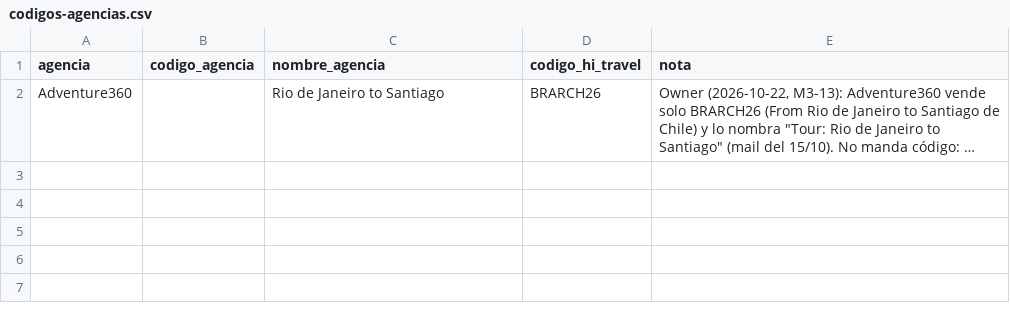
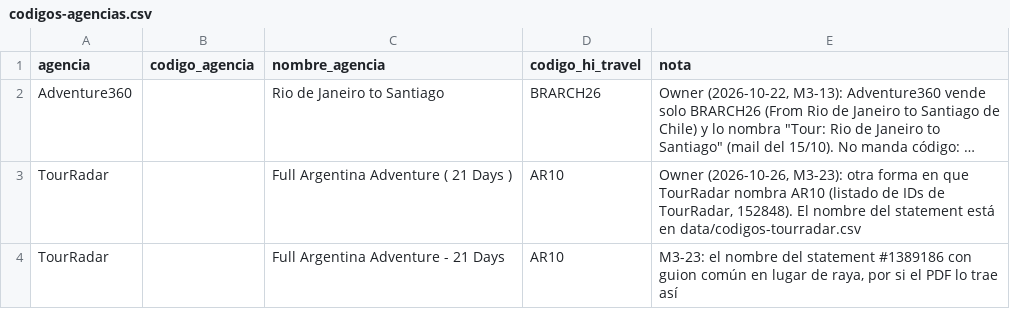
Before and after one commit to cristiancalomarde-dot/Automatizacion, a CSV file: data/codigos-agencias.csv, drawn as a sheet; long unchanged cells end in …; the diff names each change by its address in the sheet, - before the commit and + after, or states it on an @@ line.

```diff
--- a/data/codigos-agencias.csv
+++ b/data/codigos-agencias.csv
+row 3: TourRadar |  | Full Argentina Adventure ( 21 Days ) | AR10 | Owner (2026-10-26, M3-23): otra forma en que TourRadar nombra AR10 (listado de IDs de TourRadar, 152848). El nombre del statement está en data/codigos-tourradar.csv
+row 4: TourRadar |  | Full Argentina Adventure - 21 Days | AR10 | M3-23: el nombre del statement #1389186 con guion común en lugar de raya, por si el PDF lo trae así
```
Also changed, not shown: data/dias-servicio.csv, data/equivalencias-proveedores.csv, 35 other files.
